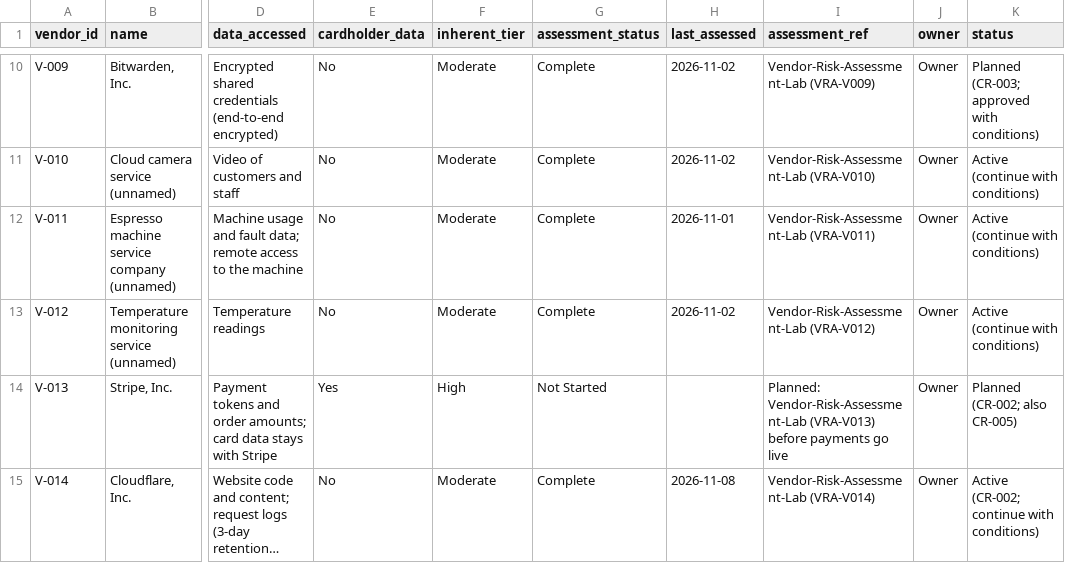
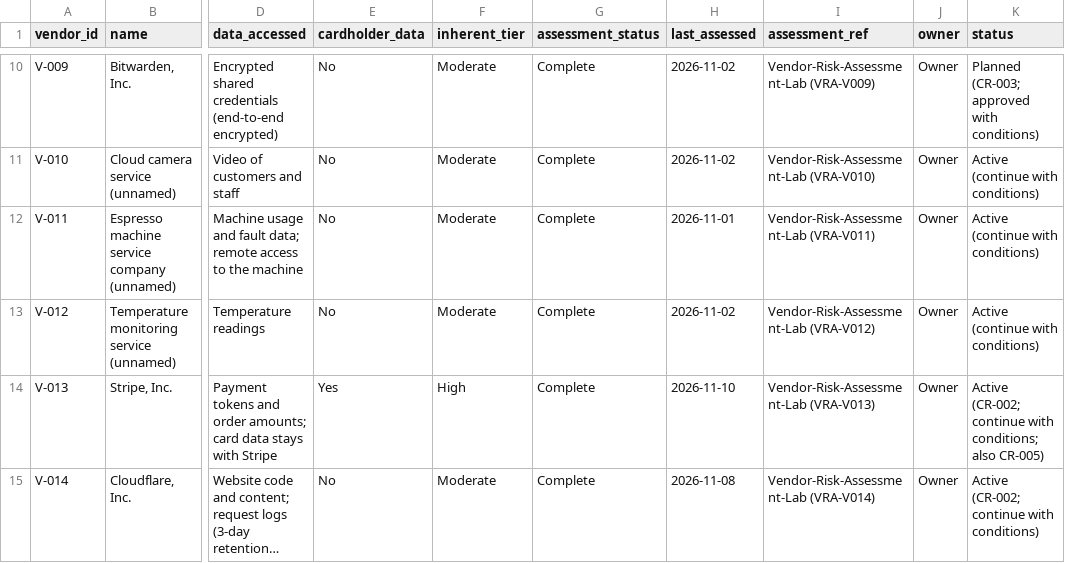
Before and after one commit to MgnCoding2020/grc-paper-project-coffee-shop, a CSV file: 00-company-profile/org/vendors.csv, drawn as a sheet; only a part is shown, gaps mark what is left out; long unchanged cells end in …; the diff names each change by its address in the sheet, - before the commit and + after, or states it on an @@ line.

```diff
--- a/00-company-profile/org/vendors.csv
+++ b/00-company-profile/org/vendors.csv
-G14 (assessment_status): Not Started
+G14 (assessment_status): Complete
-H14 (last_assessed): (empty)
+H14 (last_assessed): 2026-11-10
-I14 (assessment_ref): Planned: Vendor-Risk-Assessment-Lab (VRA-V013) before payments go live
+I14 (assessment_ref): Vendor-Risk-Assessment-Lab (VRA-V013)
-K14 (status): Planned (CR-002; also CR-005)
+K14 (status): Active (CR-002; continue with conditions; also CR-005)
```
Also changed, not shown: 3 other files.
